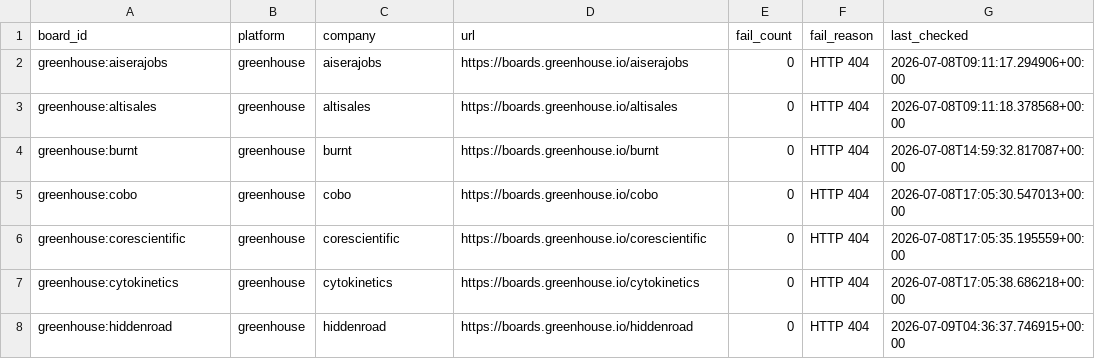
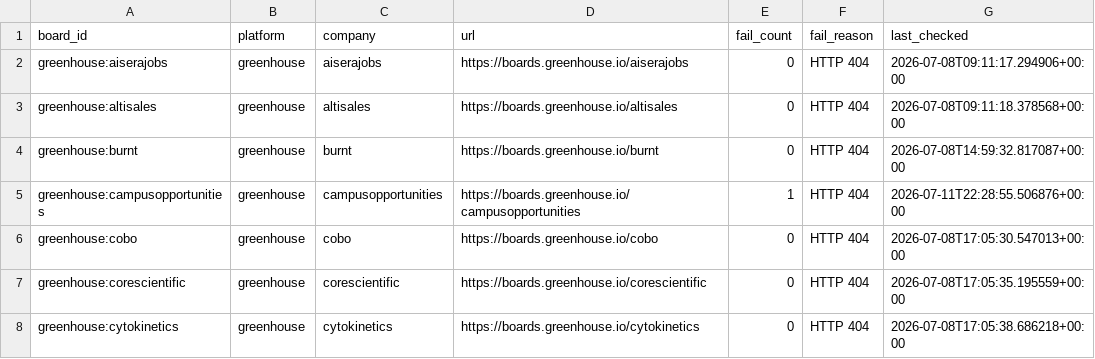
Before and after one commit to chandalagufus/job, a CSV file: state/gha-dead_boards_broad_non_workday.csv, drawn as a sheet; only a part is shown; the shorter side is filled out with more unchanged rows; the diff names each change by its address in the sheet, - before the commit and + after, or states it on an @@ line.

```diff
--- a/state/gha-dead_boards_broad_non_workday.csv
+++ b/state/gha-dead_boards_broad_non_workday.csv
+row 5: greenhouse:campusopportunities | greenhouse | campusopportunities | https://boards.greenhouse.io/campusopportunities | 1 | HTTP 404 | 2026-07-11T22:28:55.506876+00:00
```
Also changed, not shown: 1 other file.
